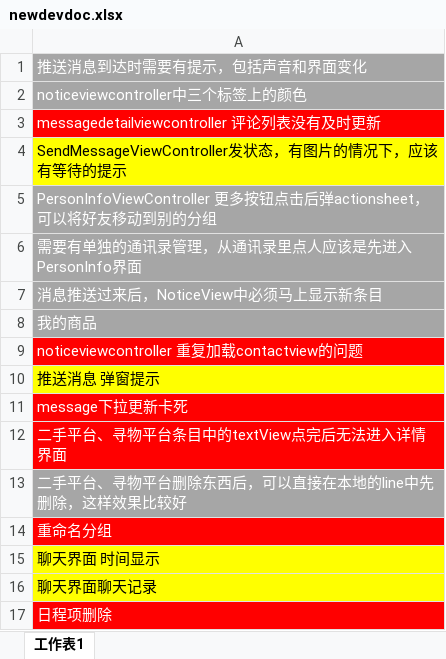
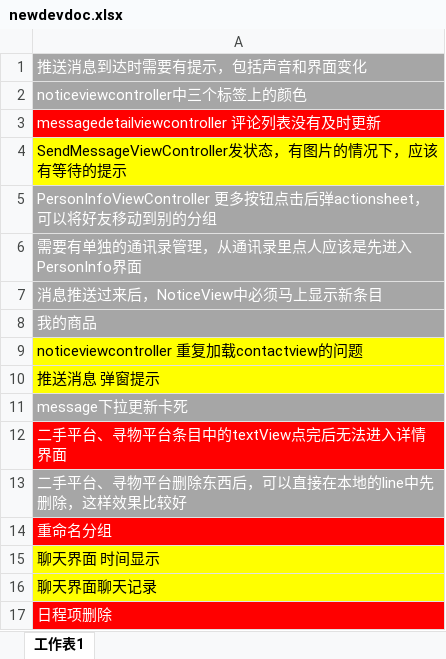
Before and after one commit to cen5bin/HITRen, an Excel workbook: newdevdoc.xlsx, sheet 工作表1, drawn as a sheet; values as stored, in another font and other column widths than the file's, no borders; the diff names each change by its address in the sheet, - before the commit and + after, or states it on an @@ line.

```diff
--- a/newdevdoc.xlsx (sheet 工作表1)
+++ b/newdevdoc.xlsx (sheet 工作表1)
@@ A9 fill: #FF0000 → #FFFF00, text colour: #FFFFFF → black @@
-A11 fill: #FF0000
+A11 fill: #A6A6A6
```
Also changed, not shown: 9 other files.
